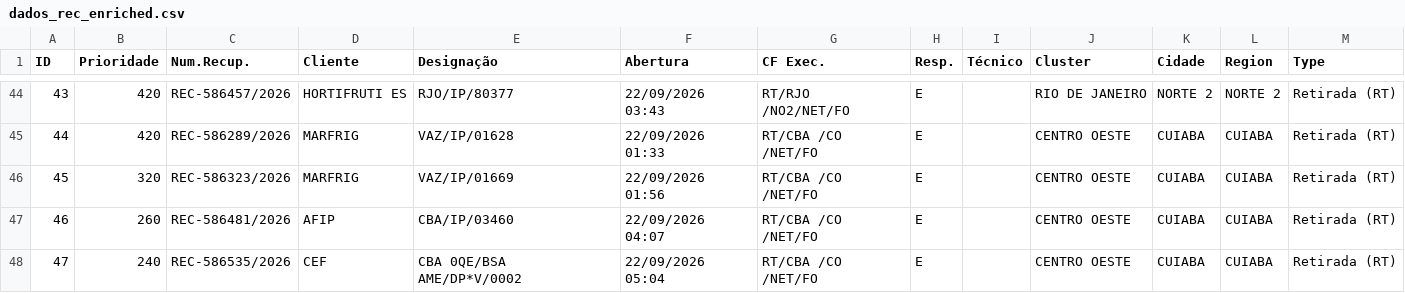
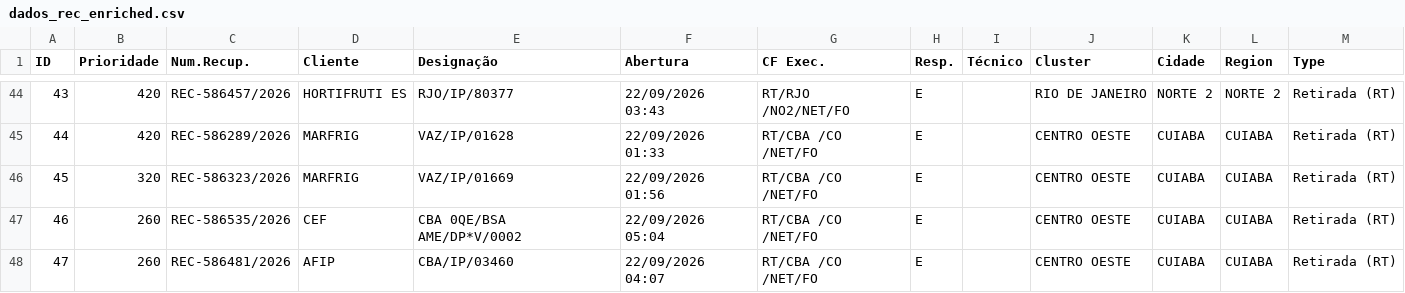
Before and after one commit to cpralonrj-pralon/embratel-sir, a CSV file: dados_rec_enriched.csv, drawn as a sheet; only a part is shown, gaps mark what is left out; removed rows and columns are numbered as before the commit, all else as after; the diff covers the shown part only; the diff names each change by its address in the sheet, - before the commit and + after, or states it on an @@ line.

```diff
--- a/dados_rec_enriched.csv
+++ b/dados_rec_enriched.csv
@@ column A (ID) renumbered between rows 22 and 48 @@
+row 47: 46 | 260 | REC-586535/2026 | CEF | CBA 0QE/BSA AME/DP*V/0002 | 22/09/2026 05:04 | RT/CBA /CO /NET/FO | E |  | CENTRO OESTE | CUIABA | CUIABA | Retirada (RT)
-row 48: 47 | 240 | REC-586535/2026 | CEF | CBA 0QE/BSA AME/DP*V/0002 | 22/09/2026 05:04 | RT/CBA /CO /NET/FO | E |  | CENTRO OESTE | CUIABA | CUIABA | Retirada (RT)
```
Also changed, not shown: 2 added rows, 1 removed row and 4 edited cells elsewhere in this file, dados_ral.csv, dados_ral_enriched.csv, 2 other files.
